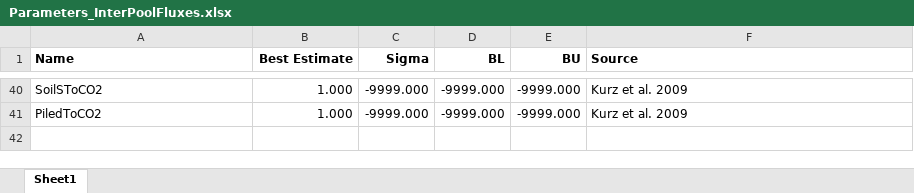
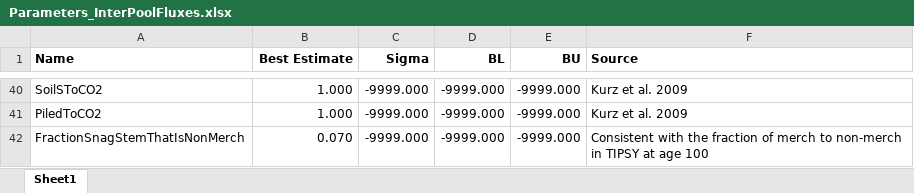
Before and after one commit to RobbieHember/fcgadgets, an Excel workbook: cbrunner/Parameters/Parameters_InterPoolFluxes.xlsx, sheet Sheet1, drawn as a sheet; only a part is shown, gaps mark what is left out; values as stored, in another font and other column widths than the file's, no borders; the diff names each change by its address in the sheet, - before the commit and + after, or states it on an @@ line.

```diff
--- a/cbrunner/Parameters/Parameters_InterPoolFluxes.xlsx (sheet Sheet1)
+++ b/cbrunner/Parameters/Parameters_InterPoolFluxes.xlsx (sheet Sheet1)
+row 42: FractionSnagStemThatIsNonMerch | 0.070 | -9999.000 | -9999.000 | -9999.000 | Consistent with the fraction of merch to non-merch in TIPSY at age 100
```
Also changed, not shown: cbrunner/Parameters/Parameters_Biophysical.xlsx, cbrunner/Parameters/Parameters_Economics.xlsx, 30 other files.
